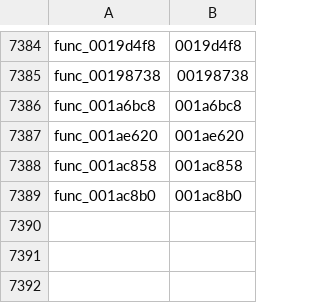
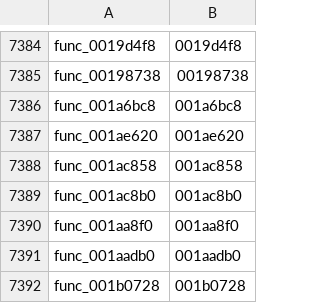
Before and after one commit to GovanifY/kh2, a TSV file: functions.tsv, drawn as a sheet; only a part is shown, gaps mark what is left out.

```diff
--- a/functions.tsv
+++ b/functions.tsv
@@ -7389 +7389,4 @@ func_001ac858	001ac858
 func_001ac8b0	001ac8b0
+func_001aa8f0	001aa8f0
+func_001aadb0	001aadb0
+func_001b0728	001b0728
```
Also changed, not shown: 4 other files.
